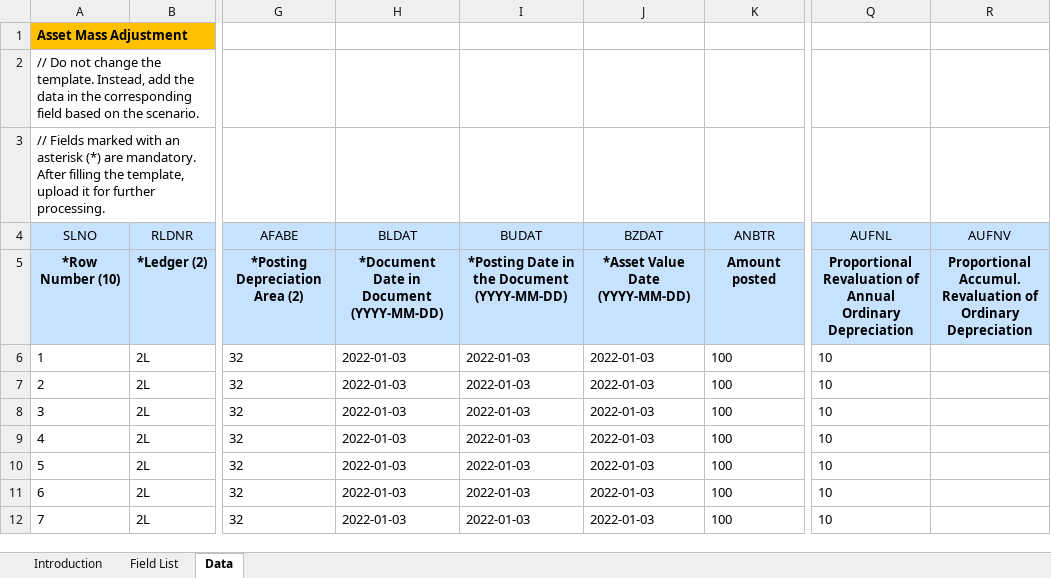
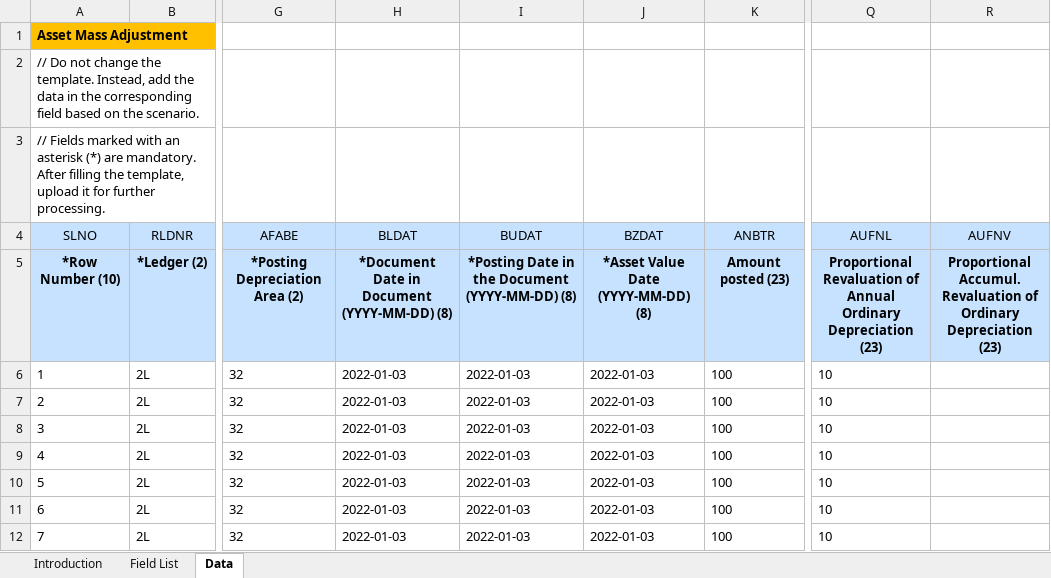
Before and after one commit to mrcsaszkow/mpa_files, an Excel workbook: 03_adjustment_template.xlsx, sheet Data, drawn as a sheet; only a part is shown, gaps mark what is left out; values as stored, in another font and other column widths than the file's, no borders; the diff names each change by its address in the sheet, - before the commit and + after, or states it on an @@ line.

```diff
--- a/03_adjustment_template.xlsx (sheet Data)
+++ b/03_adjustment_template.xlsx (sheet Data)
-H5 (BLDAT): *Document Date in Document (YYYY-MM-DD)
+H5 (BLDAT): *Document Date in Document (YYYY-MM-DD) (8)
-I5 (BUDAT): *Posting Date in the Document (YYYY-MM-DD)
+I5 (BUDAT): *Posting Date in the Document (YYYY-MM-DD) (8)
-J5 (BZDAT): *Asset Value Date (YYYY-MM-DD)
+J5 (BZDAT): *Asset Value Date (YYYY-MM-DD) (8)
-K5 (ANBTR): Amount posted
+K5 (ANBTR): Amount posted (23)
-Q5 (AUFNL): …Ordinary Depreciation
+Q5 (AUFNL): …Ordinary Depreciation (23)
-R5 (AUFNV): …Ordinary Depreciation
+R5 (AUFNV): …Ordinary Depreciation (23)
```
Also changed, not shown: sheet Field List, 00_create_template.xlsx, 01_change_template.xlsx, 2 other files.
